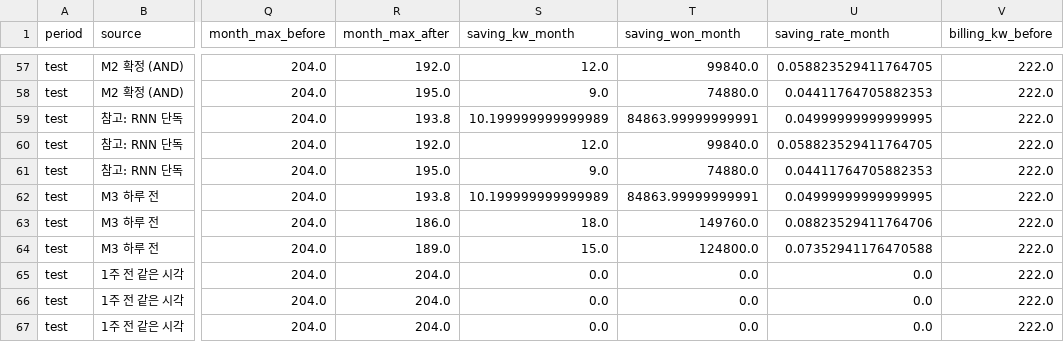
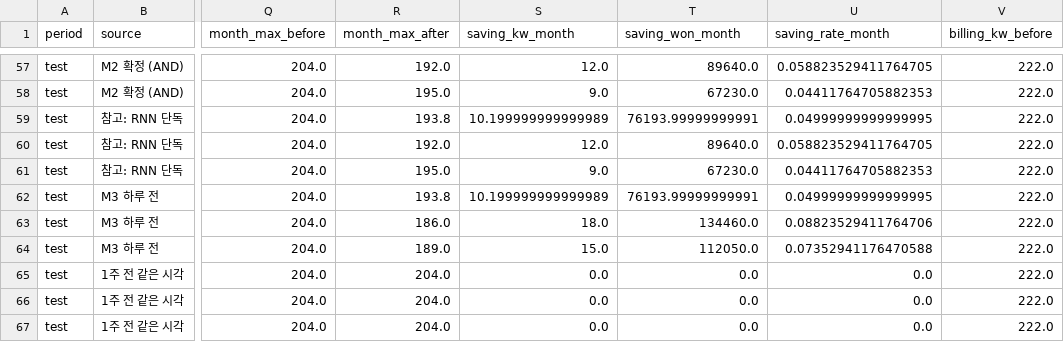
Before and after one commit to SeoHyun1024/kamp-resource-optimization-benchmark, a CSV file: results/3_comparison/schedule_simulation_summary.csv, drawn as a sheet; only a part is shown, gaps mark what is left out; the diff covers the shown part only; the diff names each change by its address in the sheet, - before the commit and + after, or states it on an @@ line.

```diff
--- a/results/3_comparison/schedule_simulation_summary.csv
+++ b/results/3_comparison/schedule_simulation_summary.csv
-T57 (saving_won_month): 99840.0
+T57 (saving_won_month): 89640.0
-T58 (saving_won_month): 74880.0
+T58 (saving_won_month): 67230.0
-T59 (saving_won_month): 84863.99999999991
+T59 (saving_won_month): 76193.99999999991
-T60 (saving_won_month): 99840.0
+T60 (saving_won_month): 89640.0
-T61 (saving_won_month): 74880.0
+T61 (saving_won_month): 67230.0
-T62 (saving_won_month): 84863.99999999991
+T62 (saving_won_month): 76193.99999999991
-T63 (saving_won_month): 149760.0
+T63 (saving_won_month): 134460.0
-T64 (saving_won_month): 124800.0
+T64 (saving_won_month): 112050.0
```
Also changed, not shown: 52 edited cells elsewhere in this file, 18 other files.
